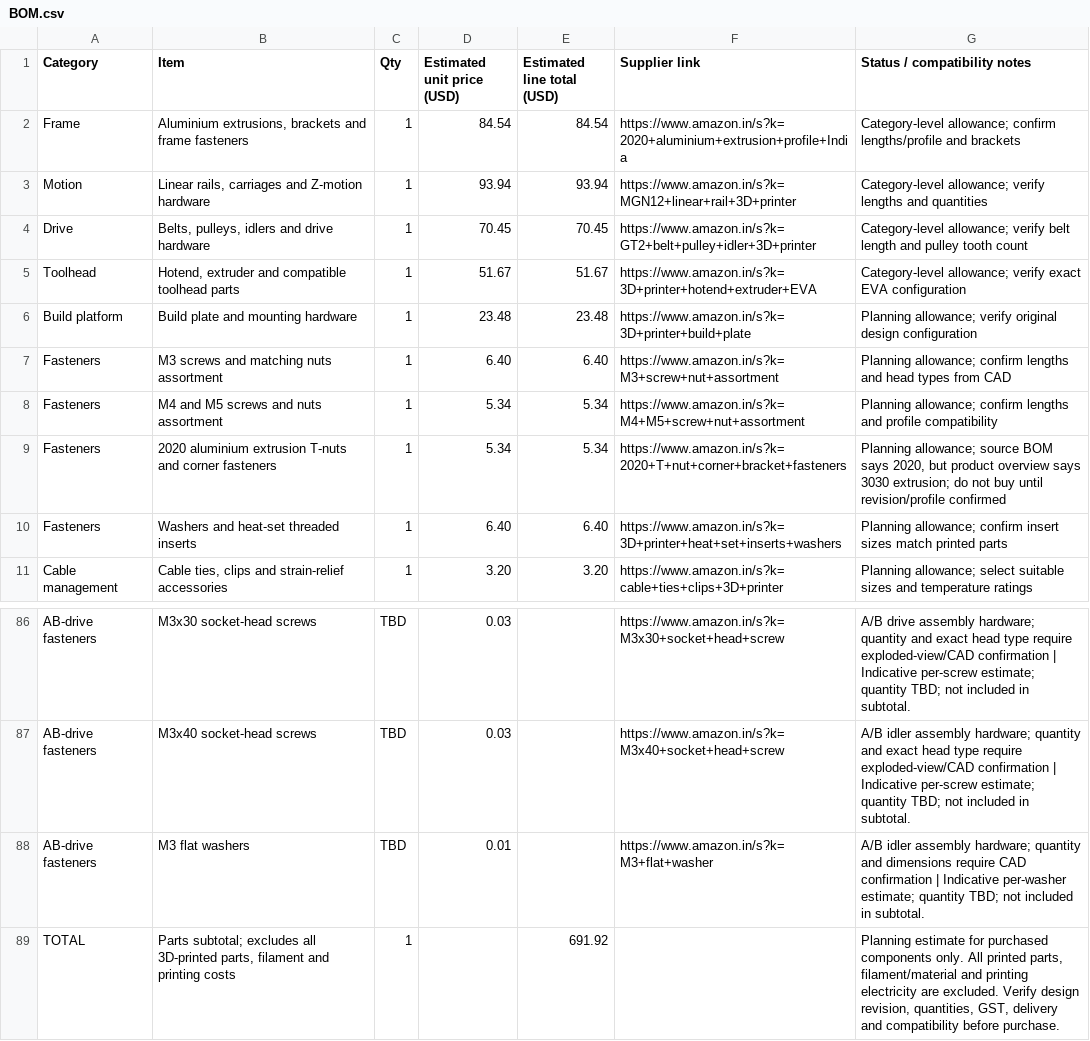
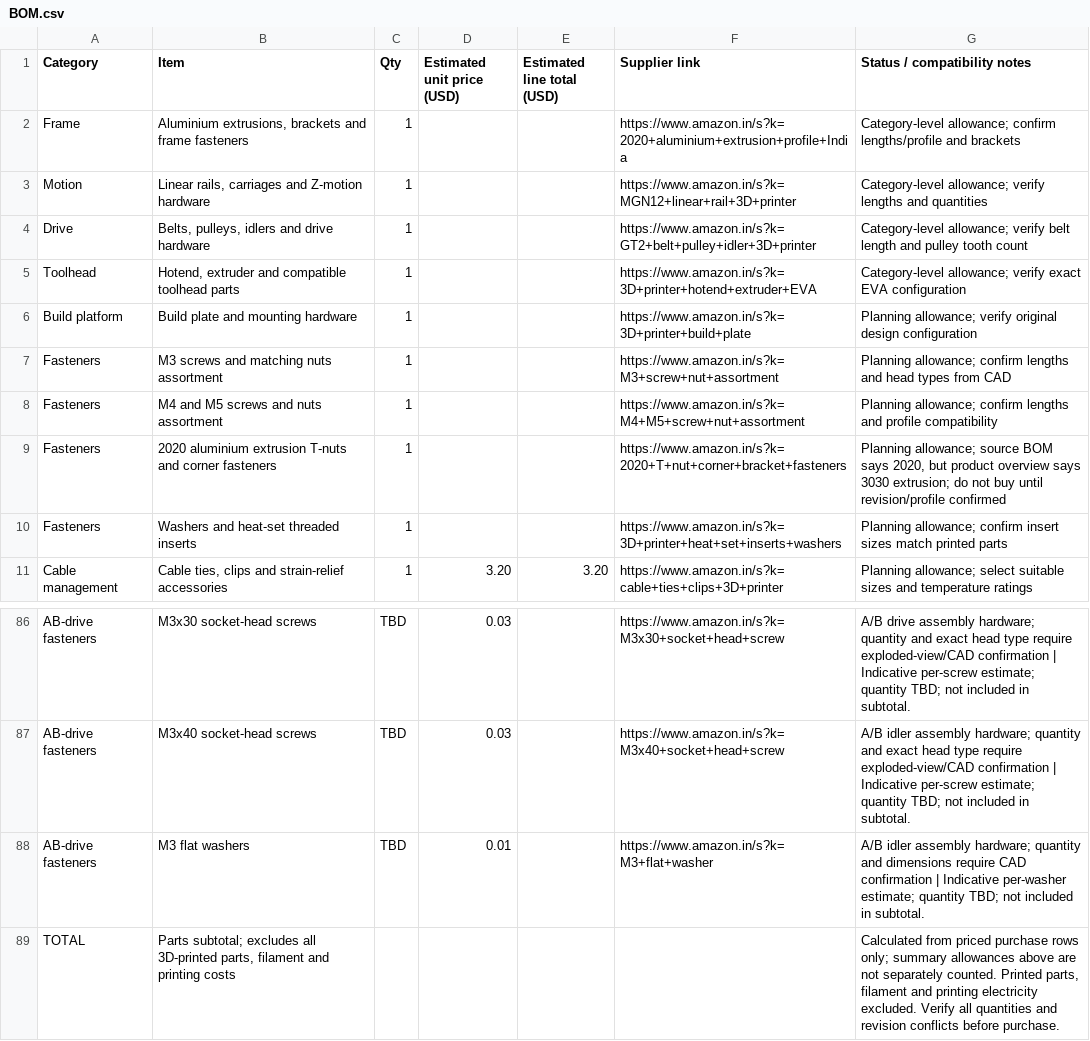
Before and after one commit to sahib222/custom-MY-CoreXY-3D-Printer, a CSV file: BOM.csv, drawn as a sheet; only a part is shown, gaps mark what is left out.

Commit message:
Remove duplicate category allowances from BOM subtotal

```diff
--- a/BOM.csv
+++ b/BOM.csv
@@ -1,11 +1,11 @@
 Category,Item,Qty,Estimated unit price (USD),Estimated line total (USD),Supplier link,Status / compatibility notes
-Frame,"Aluminium extrusions, brackets and frame fasteners",1,84.54,84.54,https://www.amazon.in/s?k=2020+aluminium+extrusion+profile+India,Category-level allowance; confirm lengths/profile and brackets
-Motion,"Linear rails, carriages and Z-motion hardware",1,93.94,93.94,https://www.amazon.in/s?k=MGN12+linear+rail+3D+printer,Category-level allowance; verify lengths and quantities
-Drive,"Belts, pulleys, idlers and drive hardware",1,70.45,70.45,https://www.amazon.in/s?k=GT2+belt+pulley+idler+3D+printer,Category-level allowance; verify belt length and pulley tooth count
-Toolhead,"Hotend, extruder and compatible toolhead parts",1,51.67,51.67,https://www.amazon.in/s?k=3D+printer+hotend+extruder+EVA,Category-level allowance; verify exact EVA configuration
-Build platform,Build plate and mounting hardware,1,23.48,23.48,https://www.amazon.in/s?k=3D+printer+build+plate,Planning allowance; verify original design configuration
-Fasteners,M3 screws and matching nuts assortment,1,6.40,6.40,https://www.amazon.in/s?k=M3+screw+nut+assortment,Planning allowance; confirm lengths and head types from CAD
-Fasteners,M4 and M5 screws and nuts assortment,1,5.34,5.34,https://www.amazon.in/s?k=M4+M5+screw+nut+assortment,Planning allowance; confirm lengths and profile compatibility
-Fasteners,2020 aluminium extrusion T-nuts and corner fasteners,1,5.34,5.34,https://www.amazon.in/s?k=2020+T+nut+corner+bracket+fasteners,"Planning allowance; source BOM says 2020, but product overview says 3030 extrusion; do not buy until revision/profile confirmed"
-Fasteners,Washers and heat-set threaded inserts,1,6.40,6.40,https://www.amazon.in/s?k=3D+printer+heat+set+inserts+washers,Planning allowance; confirm insert sizes match printed parts
+Frame,"Aluminium extrusions, brackets and frame fasteners",1,,,https://www.amazon.in/s?k=2020+aluminium+extrusion+profile+India,Category-level allowance; confirm lengths/profile and brackets
+Motion,"Linear rails, carriages and Z-motion hardware",1,,,https://www.amazon.in/s?k=MGN12+linear+rail+3D+printer,Category-level allowance; verify lengths and quantities
+Drive,"Belts, pulleys, idlers and drive hardware",1,,,https://www.amazon.in/s?k=GT2+belt+pulley+idler+3D+printer,Category-level allowance; verify belt length and pulley tooth count
+Toolhead,"Hotend, extruder and compatible toolhead parts",1,,,https://www.amazon.in/s?k=3D+printer+hotend+extruder+EVA,Category-level allowance; verify exact EVA configuration
+Build platform,Build plate and mounting hardware,1,,,https://www.amazon.in/s?k=3D+printer+build+plate,Planning allowance; verify original design configuration
+Fasteners,M3 screws and matching nuts assortment,1,,,https://www.amazon.in/s?k=M3+screw+nut+assortment,Planning allowance; confirm lengths and head types from CAD
+Fasteners,M4 and M5 screws and nuts assortment,1,,,https://www.amazon.in/s?k=M4+M5+screw+nut+assortment,Planning allowance; confirm lengths and profile compatibility
+Fasteners,2020 aluminium extrusion T-nuts and corner fasteners,1,,,https://www.amazon.in/s?k=2020+T+nut+corner+bracket+fasteners,"Planning allowance; source BOM says 2020, but product overview says 3030 extrusion; do not buy until revision/profile confirmed"
+Fasteners,Washers and heat-set threaded inserts,1,,,https://www.amazon.in/s?k=3D+printer+heat+set+inserts+washers,Planning allowance; confirm insert sizes match printed parts
 Cable management,"Cable ties, clips and strain-relief accessories",1,3.20,3.20,https://www.amazon.in/s?k=cable+ties+clips+3D+printer,Planning allowance; select suitable sizes and temperature ratings
@@ -88,2 +88,2 @@ AB-drive fasteners,M3x40 socket-head screws,TBD,0.03,,https://www.amazon.in/s?k=
 AB-drive fasteners,M3 flat washers,TBD,0.01,,https://www.amazon.in/s?k=M3+flat+washer,A/B idler assembly hardware; quantity and dimensions require CAD confirmation | Indicative per-washer estimate; quantity TBD; not included in subtotal.
-TOTAL,"Parts subtotal; excludes all 3D-printed parts, filament and printing costs",1,,691.92,,"Planning estimate for purchased components only. All printed parts, filament/material and printing electricity are excluded. Verify design revision, quantities, GST, delivery and compatibility before purchase."
+TOTAL,"Parts subtotal; excludes all 3D-printed parts, filament and printing costs",,,,,"Calculated from priced purchase rows only; summary allowances above are not separately counted. Printed parts, filament and printing electricity excluded. Verify all quantities and revision conflicts before purchase."
```
